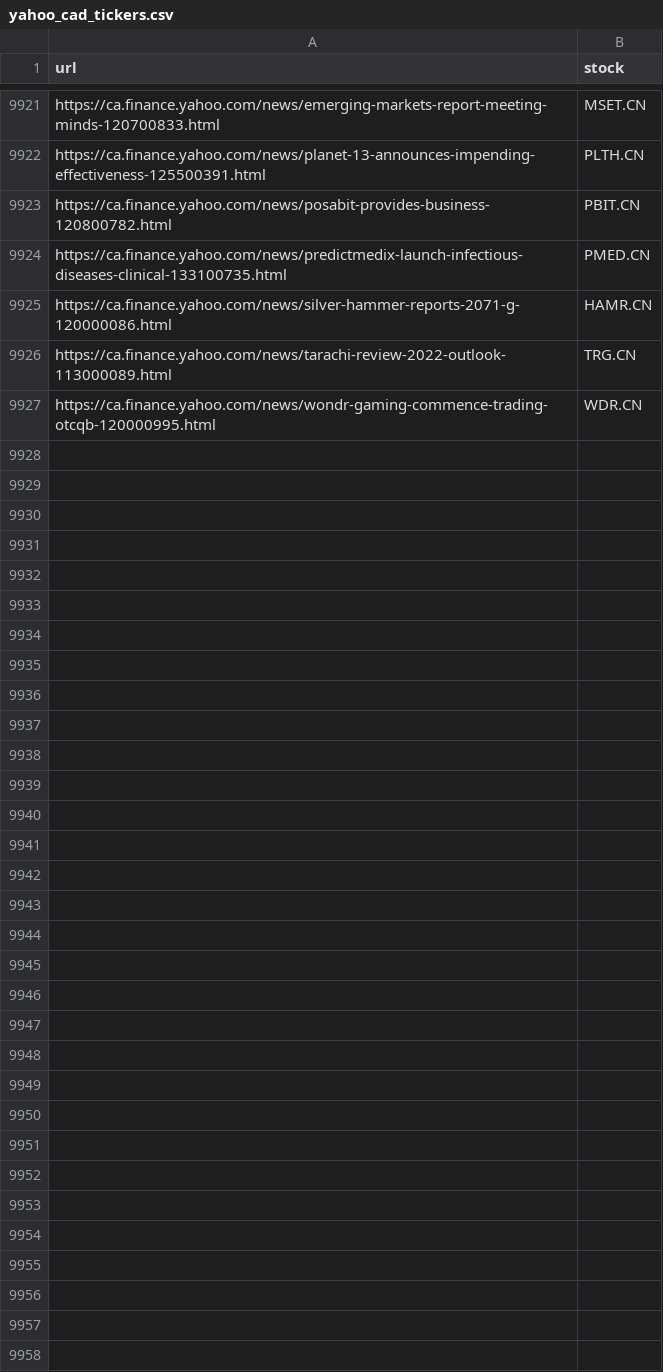
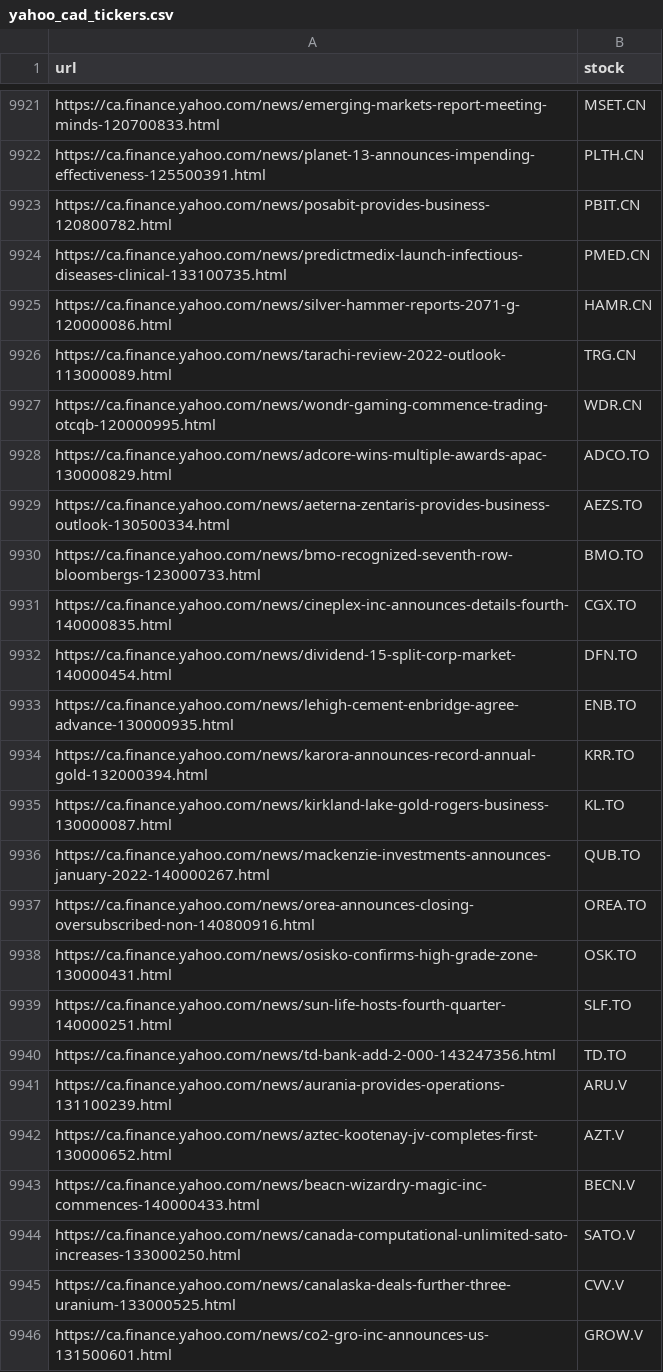
Before and after one commit to dli-invest/fin_news_nlp, a CSV file: data/yahoo_cad_tickers.csv, drawn as a sheet; only a part is shown, gaps mark what is left out; the diff covers the shown part only; the diff names each change by its address in the sheet, - before the commit and + after, or states it on an @@ line.

```diff
--- a/data/yahoo_cad_tickers.csv
+++ b/data/yahoo_cad_tickers.csv
+row 9928: https://ca.finance.yahoo.com/news/adcore-wins-multiple-awards-apac-130000829.html | ADCO.TO
+row 9929: https://ca.finance.yahoo.com/news/aeterna-zentaris-provides-business-outlook-130500334.html | AEZS.TO
+row 9930: https://ca.finance.yahoo.com/news/bmo-recognized-seventh-row-bloombergs-123000733.html | BMO.TO
+row 9931: https://ca.finance.yahoo.com/news/cineplex-inc-announces-details-fourth-140000835.html | CGX.TO
+row 9932: https://ca.finance.yahoo.com/news/dividend-15-split-corp-market-140000454.html | DFN.TO
+row 9933: https://ca.finance.yahoo.com/news/lehigh-cement-enbridge-agree-advance-130000935.html | ENB.TO
+row 9934: https://ca.finance.yahoo.com/news/karora-announces-record-annual-gold-132000394.html | KRR.TO
+row 9935: https://ca.finance.yahoo.com/news/kirkland-lake-gold-rogers-business-130000087.html | KL.TO
+row 9936: https://ca.finance.yahoo.com/news/mackenzie-investments-announces-january-2022-140000267.html | QUB.TO
+row 9937: https://ca.finance.yahoo.com/news/orea-announces-closing-oversubscribed-non-140800916.html | OREA.TO
+row 9938: https://ca.finance.yahoo.com/news/osisko-confirms-high-grade-zone-130000431.html | OSK.TO
+row 9939: https://ca.finance.yahoo.com/news/sun-life-hosts-fourth-quarter-140000251.html | SLF.TO
+row 9940: https://ca.finance.yahoo.com/news/td-bank-add-2-000-143247356.html | TD.TO
+row 9941: https://ca.finance.yahoo.com/news/aurania-provides-operations-131100239.html | ARU.V
+row 9942: https://ca.finance.yahoo.com/news/aztec-kootenay-jv-completes-first-130000652.html | AZT.V
+row 9943: https://ca.finance.yahoo.com/news/beacn-wizardry-magic-inc-commences-140000433.html | BECN.V
+row 9944: https://ca.finance.yahoo.com/news/canada-computational-unlimited-sato-increases-133000250.html | SATO.V
+row 9945: https://ca.finance.yahoo.com/news/canalaska-deals-further-three-uranium-133000525.html | CVV.V
+row 9946: https://ca.finance.yahoo.com/news/co2-gro-inc-announces-us-131500601.html | GROW.V
```
Also changed, not shown: 21 added rows elsewhere in this file.
